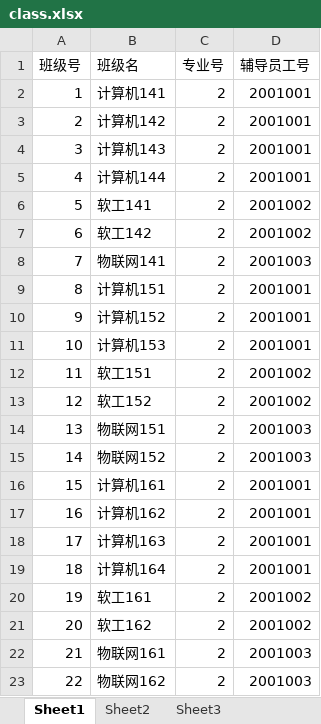
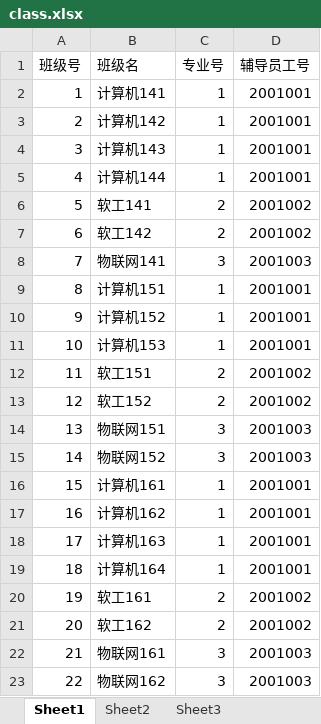
Before and after one commit to huangsifang/stdnt_apt, an Excel workbook: src/main/webapp/WEB-INF/public/class.xlsx, sheet Sheet1, drawn as a sheet; values as stored, in another font and other column widths than the file's, no borders; the diff names each change by its address in the sheet, - before the commit and + after, or states it on an @@ line.

```diff
--- a/src/main/webapp/WEB-INF/public/class.xlsx (sheet Sheet1)
+++ b/src/main/webapp/WEB-INF/public/class.xlsx (sheet Sheet1)
-C2:C5 (专业号): 2
+C2:C5 (专业号): 1
-C8 (专业号): 2
+C8 (专业号): 3
-C9:C11 (专业号): 2
+C9:C11 (专业号): 1
-C14:C15 (专业号): 2
+C14:C15 (专业号): 3
-C16:C19 (专业号): 2
+C16:C19 (专业号): 1
-C22:C23 (专业号): 2
+C22:C23 (专业号): 3
```
Also changed, not shown: 39 other files.
